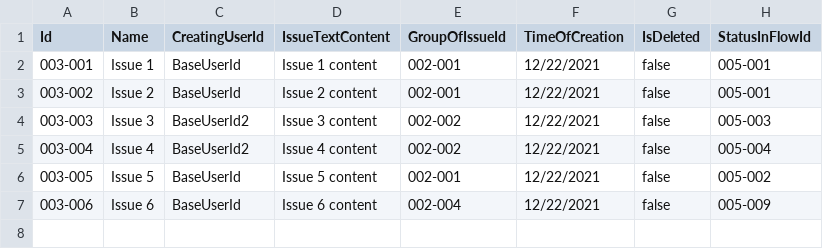
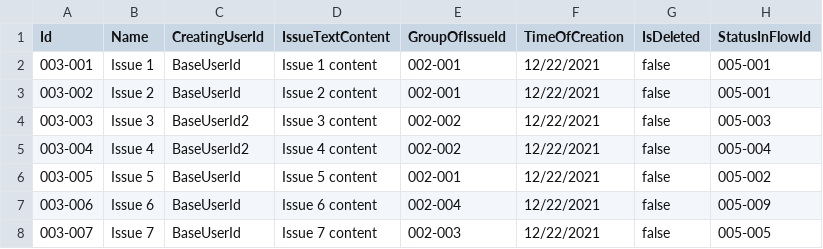
Before and after one commit to pawelminkina/projects-on-containers, a CSV file: src/Services/Issues/Issues.API/Setup/Issues.csv, drawn as a sheet.

```diff
--- a/src/Services/Issues/Issues.API/Setup/Issues.csv
+++ b/src/Services/Issues/Issues.API/Setup/Issues.csv
@@ -7 +7,2 @@ Id,Name,CreatingUserId,IssueTextContent,GroupOfIssueId,TimeOfCreation,IsDeleted,
 003-006,Issue 6,BaseUserId,Issue 6 content,002-004,12/22/2021,false,005-009
+003-007,Issue 7,BaseUserId,Issue 7 content,002-003,12/22/2021,false,005-005
```
Also changed, not shown: src/Services/Issues/Issues.API/Setup/StatusFlows.csv, 4 other files.
